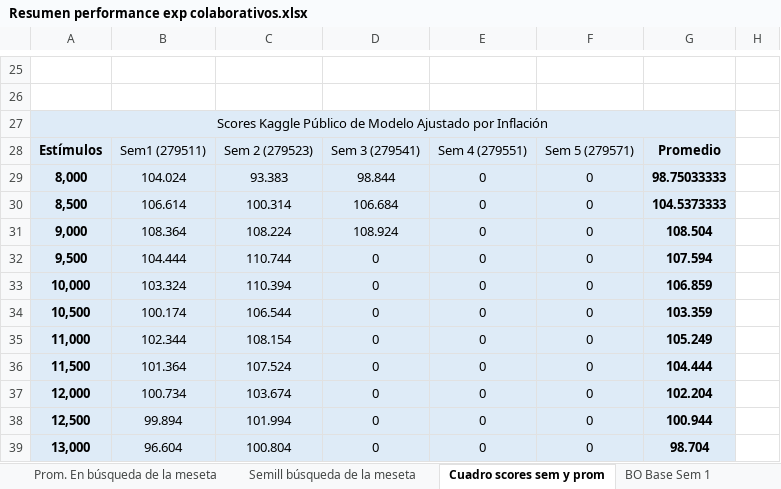
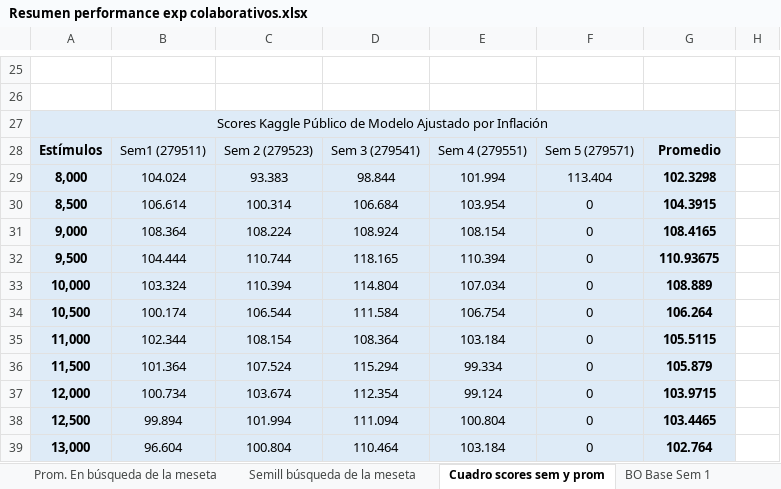
Before and after one commit to germanpestchanker/dmeyf2023, an Excel workbook: German/Clase 10-11/Resumen Performance/Resumen performance exp colaborativos.xlsx, sheet Cuadro scores sem y prom, drawn as a sheet; only a part is shown, gaps mark what is left out; values as stored, in another font and other column widths than the file's, no borders; the diff names each change by its address in the sheet, - before the commit and + after, or states it on an @@ line.

```diff
--- a/German/Clase 10-11/Resumen Performance/Resumen performance exp colaborativos.xlsx (sheet Cuadro scores sem y prom)
+++ b/German/Clase 10-11/Resumen Performance/Resumen performance exp colaborativos.xlsx (sheet Cuadro scores sem y prom)
-E29: 0
+E29: 101.994
-F29: 0
+F29: 113.404
-G29: 98.75033333
+G29: 102.3298
-E30: 0
+E30: 103.954
-G30: 104.5373333
+G30: 104.3915
-E31: 0
+E31: 108.154
-G31: 108.504
+G31: 108.4165
-D32: 0
+D32: 118.165
-E32: 0
+E32: 110.394
-G32: 107.594
+G32: 110.93675
-D33: 0
+D33: 114.804
-E33: 0
+E33: 107.034
-G33: 106.859
+G33: 108.889
-D34: 0
+D34: 111.584
-E34: 0
+E34: 106.754
-G34: 103.359
+G34: 106.264
-D35: 0
+D35: 108.364
-E35: 0
+E35: 103.184
-G35: 105.249
+G35: 105.5115
-D36: 0
+D36: 115.294
-E36: 0
+E36: 99.334
-G36: 104.444
+G36: 105.879
-D37: 0
+D37: 112.354
-E37: 0
+E37: 99.124
-G37: 102.204
+G37: 103.9715
-D38: 0
+D38: 111.094
-E38: 0
+E38: 100.804
-G38: 100.944
+G38: 103.4465
-D39: 0
+D39: 110.464
-E39: 0
+E39: 103.184
-G39: 98.704
+G39: 102.764
```
Also changed, not shown: sheet Semill búsqueda de la meseta, sheet Prom. En búsqueda de la meseta, charts or pictures.
